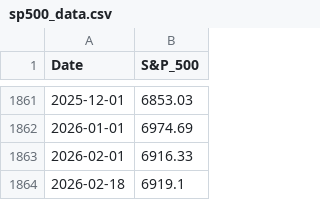
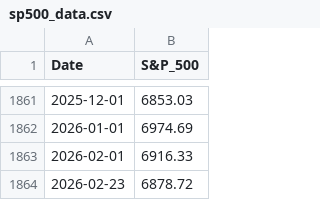
Before and after one commit to anahra/A-Dynamic-Valuation-Metric-for-S-P-500-Based-on-Shiller-P-E-Repository, a CSV file: data/sp500_data.csv, drawn as a sheet; only a part is shown, gaps mark what is left out; removed rows and columns are numbered as before the commit, all else as after; the diff names each change by its address in the sheet, - before the commit and + after, or states it on an @@ line.

```diff
--- a/data/sp500_data.csv
+++ b/data/sp500_data.csv
-row 1864: 2026-02-18 | 6919.1
+row 1864: 2026-02-23 | 6878.72
```
Also changed, not shown: data/shiller_pe_data.csv, 1 other file.
